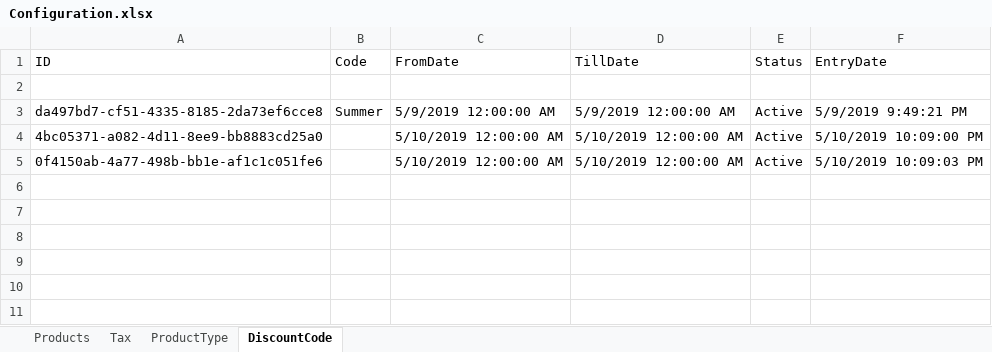
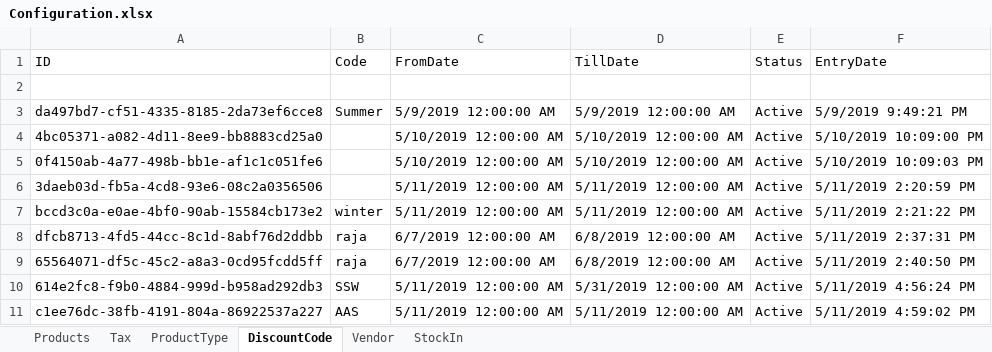
Before and after one commit to Raja123123/RPMS, an Excel workbook: RPMS/Configuration.xlsx, sheet DiscountCode, drawn as a sheet; values as stored, in another font and other column widths than the file's, no borders; the diff names each change by its address in the sheet, - before the commit and + after, or states it on an @@ line.

Commit message:
Discount code added.

```diff
--- a/RPMS/Configuration.xlsx (sheet DiscountCode)
+++ b/RPMS/Configuration.xlsx (sheet DiscountCode)
+sheet tab: Vendor
+sheet tab: StockIn
+row 6: 3daeb03d-fb5a-4cd8-93e6-08c2a0356506 |  | 5/11/2019 12:00:00 AM | 5/11/2019 12:00:00 AM | Active | 5/11/2019 2:20:59 PM
+row 7: bccd3c0a-e0ae-4bf0-90ab-15584cb173e2 | winter | 5/11/2019 12:00:00 AM | 5/11/2019 12:00:00 AM | Active | 5/11/2019 2:21:22 PM
+row 8: dfcb8713-4fd5-44cc-8c1d-8abf76d2ddbb | raja | 6/7/2019 12:00:00 AM | 6/8/2019 12:00:00 AM | Active | 5/11/2019 2:37:31 PM
+row 9: 65564071-df5c-45c2-a8a3-0cd95fcdd5ff | raja | 6/7/2019 12:00:00 AM | 6/8/2019 12:00:00 AM | Active | 5/11/2019 2:40:50 PM
+row 10: 614e2fc8-f9b0-4884-999d-b958ad292db3 | SSW | 5/11/2019 12:00:00 AM | 5/31/2019 12:00:00 AM | Active | 5/11/2019 4:56:24 PM
+row 11: c1ee76dc-38fb-4191-804a-86922537a227 | AAS | 5/11/2019 12:00:00 AM | 5/11/2019 12:00:00 AM | Active | 5/11/2019 4:59:02 PM
```
Also changed, not shown: sheet ProductType, 26 other files.
